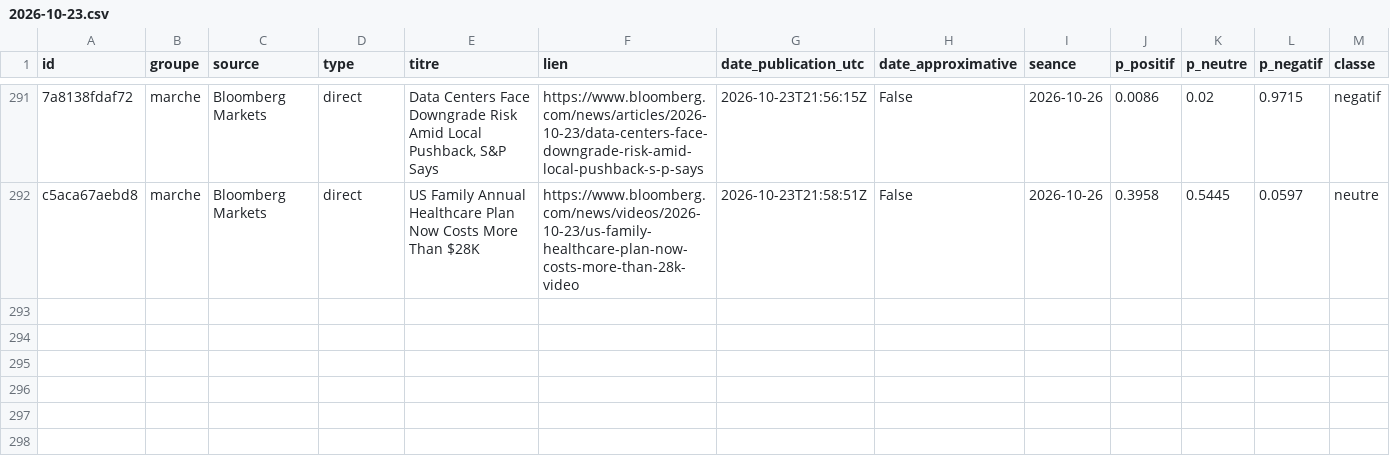
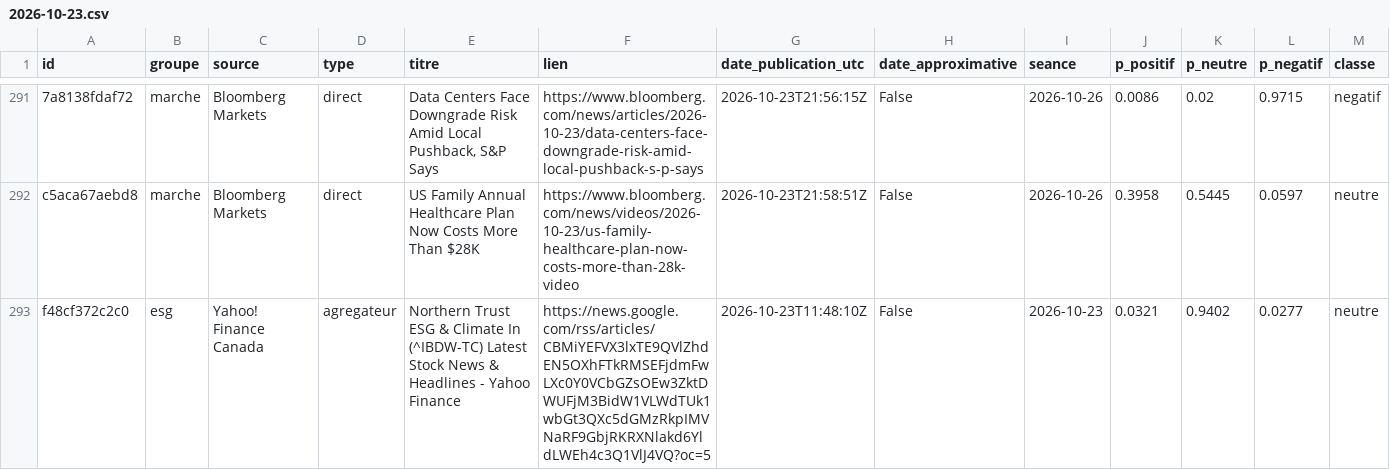
Before and after one commit to Gaaabbb444/contrepoint, a CSV file: data/titres/2026/10/2026-10-23.csv, drawn as a sheet; only a part is shown, gaps mark what is left out; rows hold the shown columns only; the diff covers the shown part only; the diff names each change by its address in the sheet, - before the commit and + after, or states it on an @@ line.

```diff
--- a/data/titres/2026/10/2026-10-23.csv
+++ b/data/titres/2026/10/2026-10-23.csv
+row 293: f48cf372c2c0 | esg | Yahoo! Finance Canada | agregateur | Northern Trust ESG & Climate In (^IBDW-TC) Latest Stock News & Headlines - Yahoo Finance | https://news.google.com/rss/articles/CBMiYEFVX3lxTE9QVlZhdEN5OXhFTkRMSEFjdmFwLXc0Y0VCbGZsOEw3ZktDWUFjM3BidW1VLWdTUk1wbGt3QXc5dGMzRkpIMVNaRF9GbjRKRXNlakd6YldLWEh4c3Q1VlJ4VQ?oc=5 | 2026-10-23T11:48:10Z | False | 2026-10-23 | 0.0321 | 0.9402 | 0.0277 | neutre
```
Also changed, not shown: 1 added row elsewhere in this file, data/journal_execution.csv, data/titres/2026/10/2026-10-24.csv.
